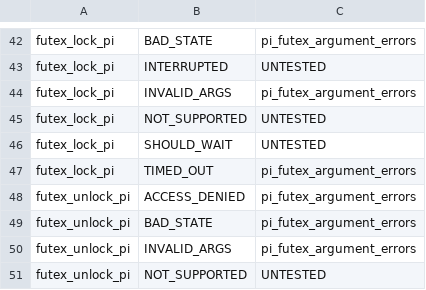
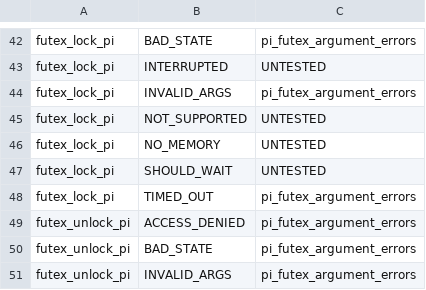
Before and after one commit to cwxyz75/riscv-basic, a TSV file: docs/reference/syscall-tests.tsv, drawn as a sheet; only a part is shown, gaps mark what is left out; the shorter side is filled out with more unchanged rows.

```diff
--- a/docs/reference/syscall-tests.tsv
+++ b/docs/reference/syscall-tests.tsv
@@ -45,2 +45,3 @@ futex_lock_pi	INVALID_ARGS	pi_futex_argument_errors
 futex_lock_pi	NOT_SUPPORTED	UNTESTED
+futex_lock_pi	NO_MEMORY	UNTESTED
 futex_lock_pi	SHOULD_WAIT	UNTESTED
```
Also changed, not shown: 14 other files.
